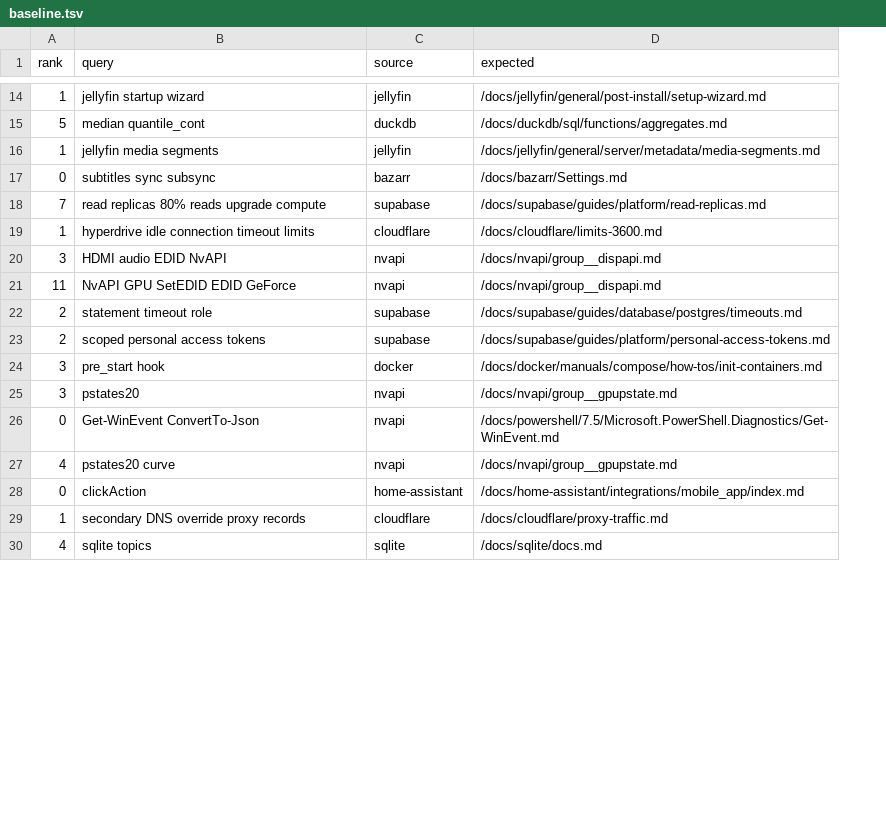
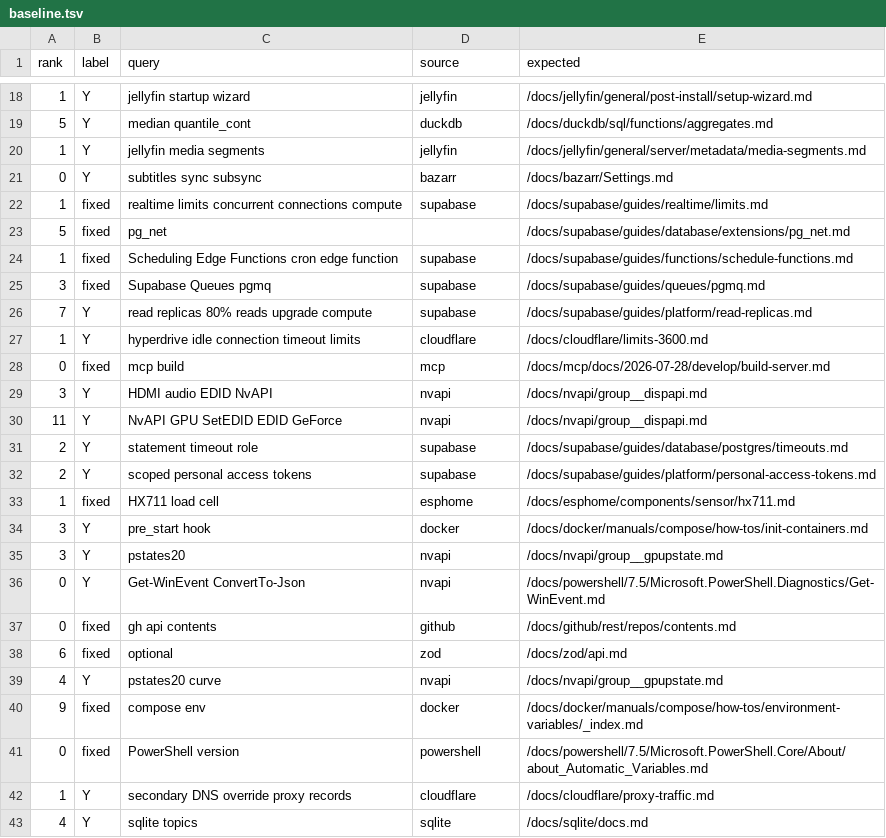
Before and after one commit to erfianugrah/docs-ssh, a TSV file: research/raw/2026-10-30-search-eval/baseline.tsv, drawn as a sheet; only a part is shown, gaps mark what is left out; removed rows and columns are numbered as before the commit, all else as after; the diff covers the shown part only; the diff names each change by its address in the sheet, - before the commit and + after, or states it on an @@ line.

Commit message:
research: hand-label the right page for the wrong-page rows; fixed vs Y baseline (docs-ssh#5)

```diff
--- a/research/raw/2026-10-30-search-eval/baseline.tsv
+++ b/research/raw/2026-10-30-search-eval/baseline.tsv
+column B (label), rows 18-21: all Y; rows 26-27: Y | Y; rows 29-32: all Y; rows 34-36: all Y; row 39: Y; rows 42-43: Y | Y
+row 22: 1 | fixed | realtime limits concurrent connections compute | supabase | /docs/supabase/guides/realtime/limits.md
+row 23: 5 | fixed | pg_net |  | /docs/supabase/guides/database/extensions/pg_net.md
+row 24: 1 | fixed | Scheduling Edge Functions cron edge function | supabase | /docs/supabase/guides/functions/schedule-functions.md
+row 25: 3 | fixed | Supabase Queues pgmq | supabase | /docs/supabase/guides/queues/pgmq.md
+row 28: 0 | fixed | mcp build | mcp | /docs/mcp/docs/2026-07-28/develop/build-server.md
+row 33: 1 | fixed | HX711 load cell | esphome | /docs/esphome/components/sensor/hx711.md
+row 37: 0 | fixed | gh api contents | github | /docs/github/rest/repos/contents.md
+row 38: 6 | fixed | optional | zod | /docs/zod/api.md
-row 28: 0 | clickAction | home-assistant | /docs/home-assistant/integrations/mobile_app/index.md
+row 40: 9 | fixed | compose env | docker | /docs/docker/manuals/compose/how-tos/environment-variables/_index.md
+row 41: 0 | fixed | PowerShell version | powershell | /docs/powershell/7.5/Microsoft.PowerShell.Core/About/about_Automatic_Variables.md
```
Also changed, not shown: 4 added rows elsewhere in this file, research/raw/2026-10-30-search-eval/label.tsv, 2 other files.
